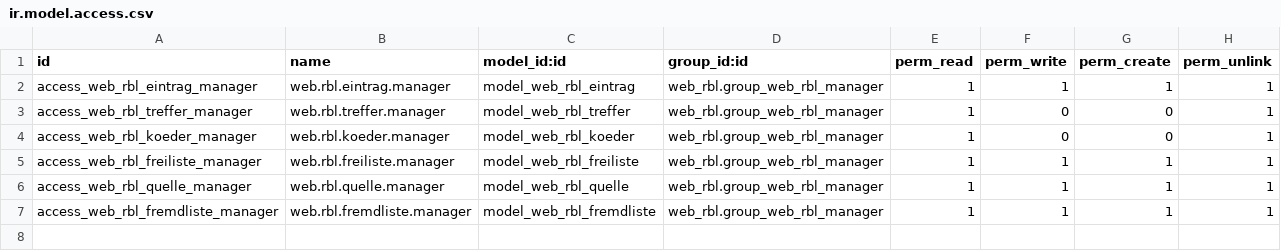
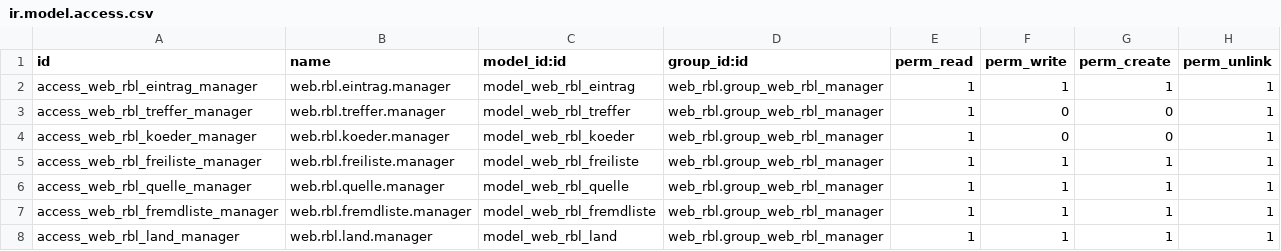
Before and after one commit to Alex0176/odoo-web-rbl, a CSV file: web_rbl/security/ir.model.access.csv, drawn as a sheet; the diff names each change by its address in the sheet, - before the commit and + after, or states it on an @@ line.

```diff
--- a/web_rbl/security/ir.model.access.csv
+++ b/web_rbl/security/ir.model.access.csv
+row 8: access_web_rbl_land_manager | web.rbl.land.manager | model_web_rbl_land | web_rbl.group_web_rbl_manager | 1 | 1 | 1 | 1
```
Also changed, not shown: 9 other files.
